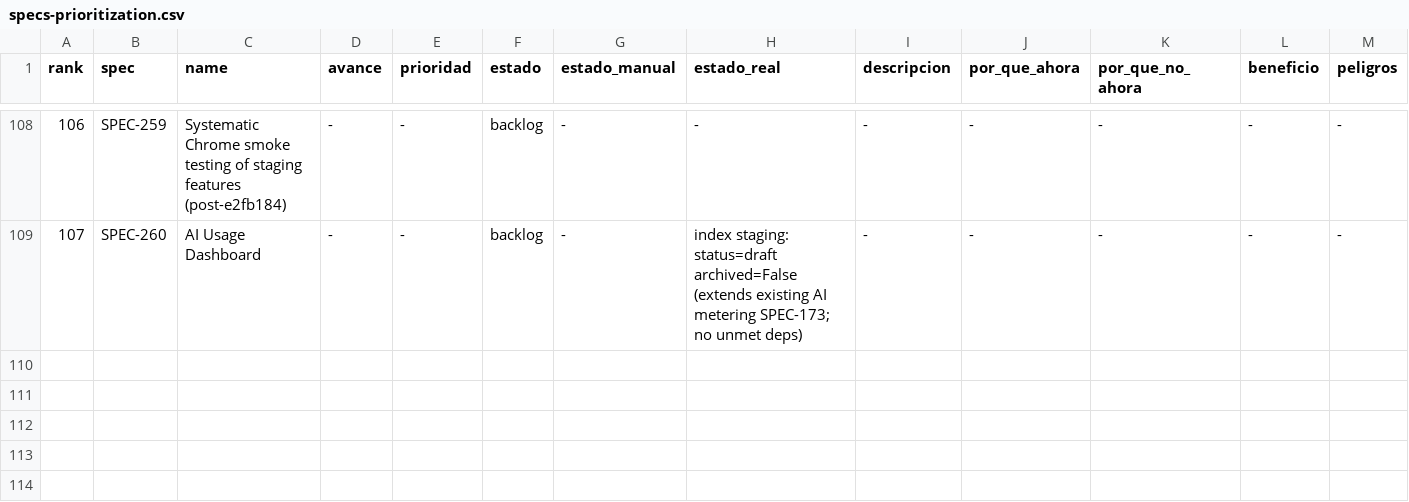
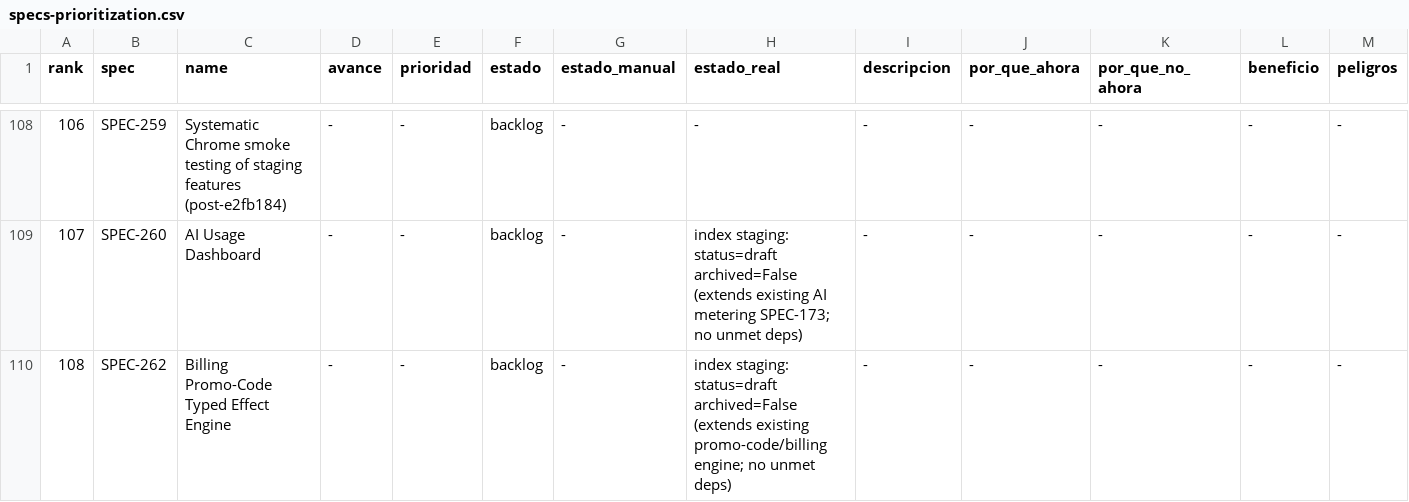
Before and after one commit to qazuor/hospeda, a CSV file: specs-prioritization.csv, drawn as a sheet; only a part is shown, gaps mark what is left out; rows hold the shown columns only; the diff names each change by its address in the sheet, - before the commit and + after, or states it on an @@ line.

Commit message:
docs(SPEC-262): add billing promo-code typed effect engine spec
Formalizes SPEC-262: extend the promo-code engine to carry a typed, persisted
effect (discount multi-cycle / trial_extension / comp) honored at checkout and on
every renewal. Covers free-forever, trial extension on existing subs, and
N-cycle discounts; fixes the latent HOSPEDA_FREE bug.

5 owner decisions closed: free-forever via explicit comp state; typed columns +
CHECK for effect params; days canonical for trial extension; MP mechanism =
mutate preapproval amount (refund fallback vetoed, redesign if MP rigid);
trial extension on annual subs only while in trial.

Registers SPEC-262 in specs/tasks indexes (draft) and prioritization CSV.

```diff
--- a/specs-prioritization.csv
+++ b/specs-prioritization.csv
+row 110: 108 | SPEC-262 | Billing Promo-Code Typed Effect Engine | - | - | backlog | - | index staging: status=draft archived=False (extends existing promo-code/billing engine; no unmet deps) | - | - | - | - | -
```
Also changed, not shown: 4 other files.
